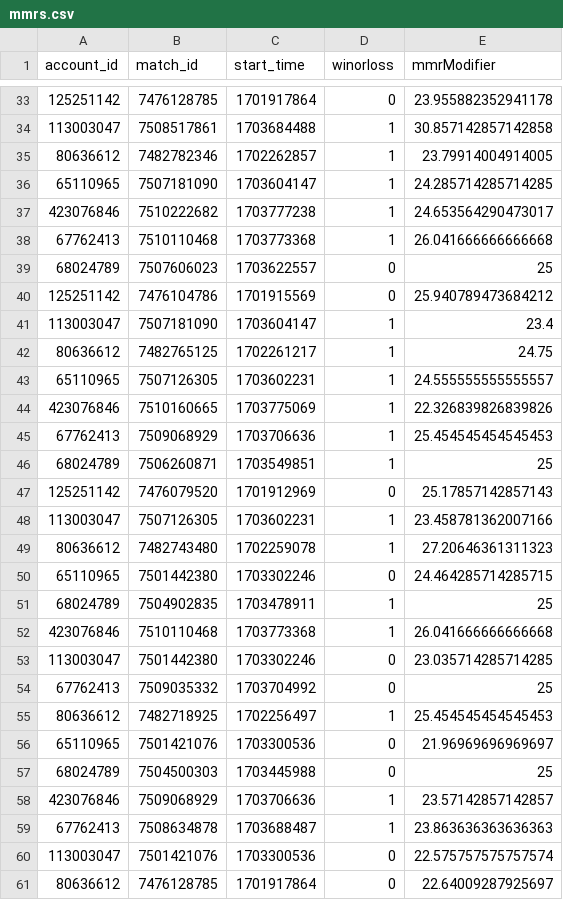
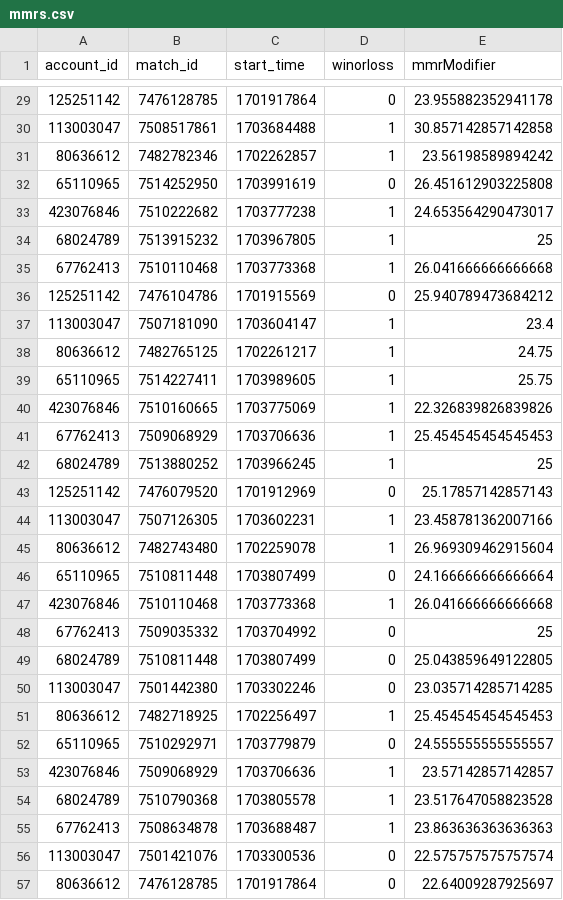
Before and after one commit to RoccoFarrell/turbodota-v4, a CSV file: mmrs.csv, drawn as a sheet; only a part is shown, gaps mark what is left out; the diff covers the shown part only.

Commit message:
Fixed matches endpoint to return success or fail, project cleanup, trying robbies data table

```diff
--- a/mmrs.csv
+++ b/mmrs.csv
@@ -34,7 +30,7 @@ account_id,match_id,start_time,winorloss,mmrModifier
 113003047,7508517861,1703684488,1,30.857142857142858
-80636612,7482782346,1702262857,1,23.79914004914005
-65110965,7507181090,1703604147,1,24.285714285714285
+80636612,7482782346,1702262857,1,23.56198589894242
+65110965,7514252950,1703991619,0,26.451612903225808
 423076846,7510222682,1703777238,1,24.653564290473017
+68024789,7513915232,1703967805,1,25
 67762413,7510110468,1703773368,1,26.041666666666668
-68024789,7507606023,1703622557,0,25
 125251142,7476104786,1701915569,0,25.940789473684212
@@ -42,18 +38,18 @@ account_id,match_id,start_time,winorloss,mmrModifier
 80636612,7482765125,1702261217,1,24.75
-65110965,7507126305,1703602231,1,24.555555555555557
+65110965,7514227411,1703989605,1,25.75
 423076846,7510160665,1703775069,1,22.326839826839826
 67762413,7509068929,1703706636,1,25.454545454545453
-68024789,7506260871,1703549851,1,25
+68024789,7513880252,1703966245,1,25
 125251142,7476079520,1701912969,0,25.17857142857143
 113003047,7507126305,1703602231,1,23.458781362007166
-80636612,7482743480,1702259078,1,27.20646361311323
-65110965,7501442380,1703302246,0,24.464285714285715
-68024789,7504902835,1703478911,1,25
+80636612,7482743480,1702259078,1,26.969309462915604
+65110965,7510811448,1703807499,0,24.166666666666664
 423076846,7510110468,1703773368,1,26.041666666666668
+67762413,7509035332,1703704992,0,25
+68024789,7510811448,1703807499,0,25.043859649122805
 113003047,7501442380,1703302246,0,23.035714285714285
-67762413,7509035332,1703704992,0,25
 80636612,7482718925,1702256497,1,25.454545454545453
-65110965,7501421076,1703300536,0,21.96969696969697
-68024789,7504500303,1703445988,0,25
+65110965,7510292971,1703779879,0,24.555555555555557
 423076846,7509068929,1703706636,1,23.57142857142857
+68024789,7510790368,1703805578,1,23.517647058823528
 67762413,7508634878,1703688487,1,23.863636363636363
```
Also changed, not shown: 7 added rows, 2 removed rows, 55 moved rows and 6 edited cells elsewhere in this file, 13 other files.
